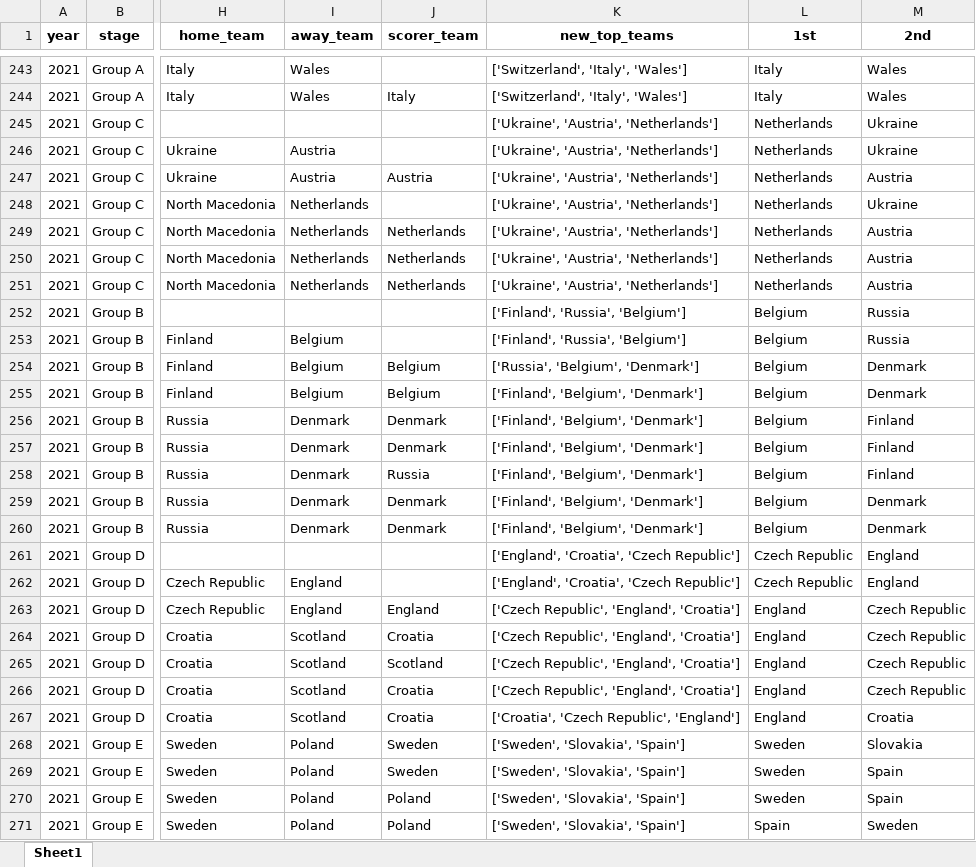
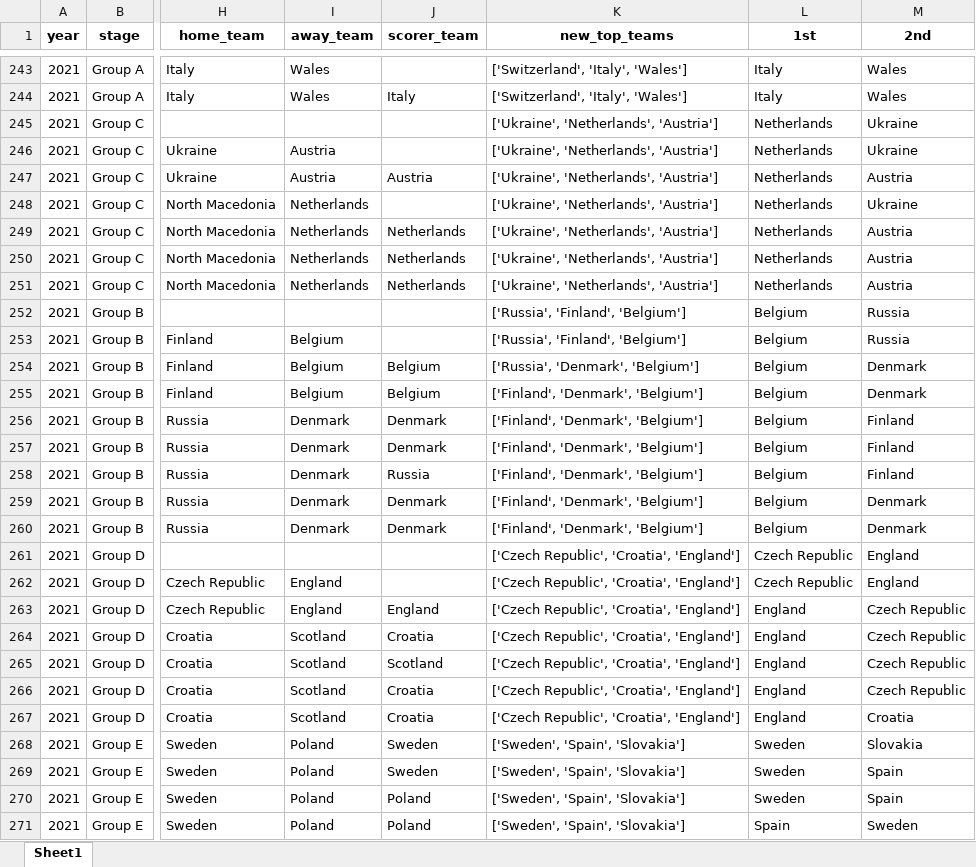
Before and after one commit to AEGDDI/tiebreak_wc, an Excel workbook: data/out/wiki/men/uefa/eu/goals_eu_uefa.xlsx, sheet Sheet1, drawn as a sheet; only a part is shown, gaps mark what is left out; values as stored, in another font and other column widths than the file's, no borders; the diff covers the shown part only; the diff names each change by its address in the sheet, - before the commit and + after, or states it on an @@ line.

```diff
--- a/data/out/wiki/men/uefa/eu/goals_eu_uefa.xlsx (sheet Sheet1)
+++ b/data/out/wiki/men/uefa/eu/goals_eu_uefa.xlsx (sheet Sheet1)
-K245:K251 (new_top_teams): ['Ukraine', 'Austria', 'Netherlands']
+K245:K251 (new_top_teams): ['Ukraine', 'Netherlands', 'Austria']
-K252:K253 (new_top_teams): ['Finland', 'Russia', 'Belgium']
+K252:K253 (new_top_teams): ['Russia', 'Finland', 'Belgium']
-K254 (new_top_teams): ['Russia', 'Belgium', 'Denmark']
+K254 (new_top_teams): ['Russia', 'Denmark', 'Belgium']
-K255:K260 (new_top_teams): ['Finland', 'Belgium', 'Denmark']
+K255:K260 (new_top_teams): ['Finland', 'Denmark', 'Belgium']
-K261:K262 (new_top_teams): ['England', 'Croatia', 'Czech Republic']
+K261:K262 (new_top_teams): ['Czech Republic', 'Croatia', 'England']
-K263:K266 (new_top_teams): ['Czech Republic', 'England', 'Croatia']
+K263:K266 (new_top_teams): ['Czech Republic', 'Croatia', 'England']
-K267 (new_top_teams): ['Croatia', 'Czech Republic', 'England']
+K267 (new_top_teams): ['Czech Republic', 'Croatia', 'England']
-K268:K271 (new_top_teams): ['Sweden', 'Slovakia', 'Spain']
+K268:K271 (new_top_teams): ['Sweden', 'Spain', 'Slovakia']
```
Also changed, not shown: 179 edited cells elsewhere in this sheet, data/out/wiki/men/uefa/eu/mbm_eu_uefa.xlsx, data/out/wiki/men/uefa/wc/tb_wc_uefa_men.xlsx, 5 other files.
